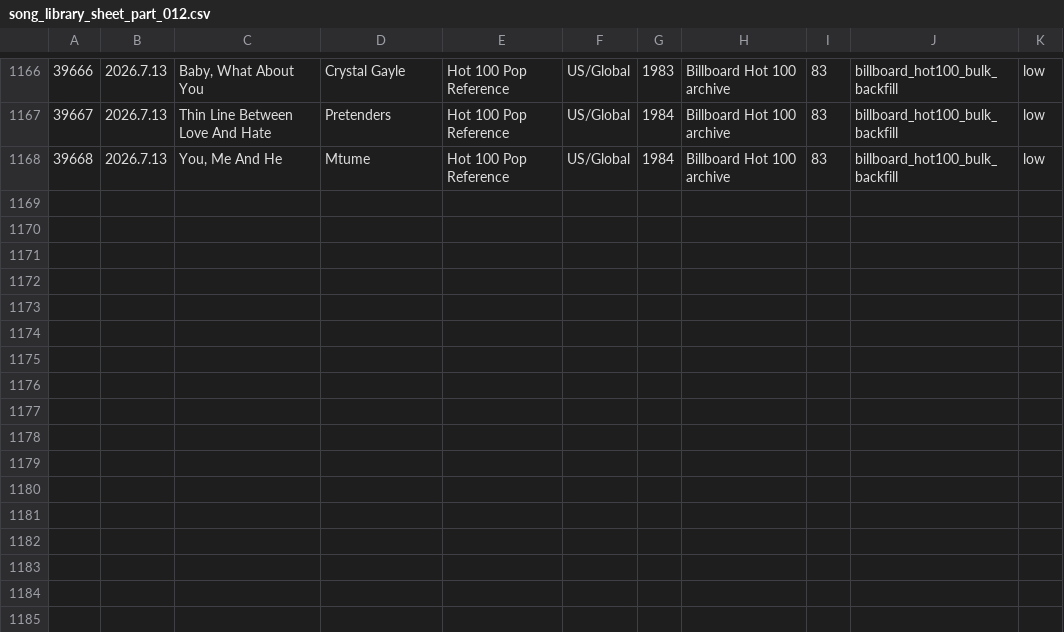
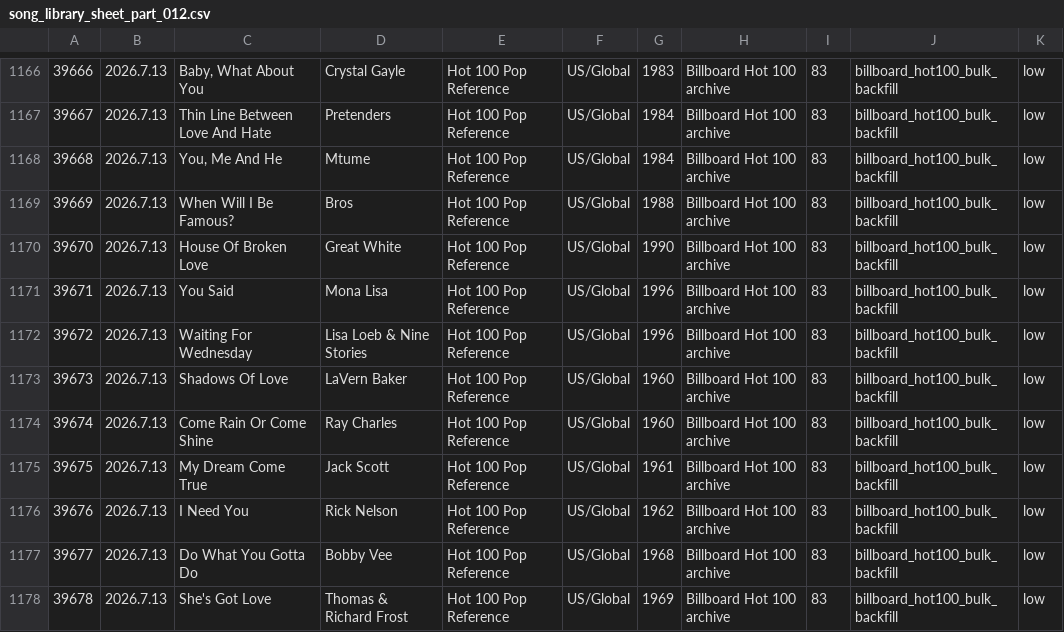
Before and after one commit to AhnYoungseok/producing, a CSV file: cloud_ledger/sheet_chunks/song_library_sheet_part_012.csv, drawn as a sheet; only a part is shown, gaps mark what is left out.

```diff
--- a/cloud_ledger/sheet_chunks/song_library_sheet_part_012.csv
+++ b/cloud_ledger/sheet_chunks/song_library_sheet_part_012.csv
@@ -1168 +1168,11 @@
 39668,2026.7.13,"You, Me And He",Mtume,Hot 100 Pop Reference,US/Global,1984,Billboard Hot 100 archive,83,billboard_hot100_bulk_backfill,low
+39669,2026.7.13,When Will I Be Famous?,Bros,Hot 100 Pop Reference,US/Global,1988,Billboard Hot 100 archive,83,billboard_hot100_bulk_backfill,low
+39670,2026.7.13,House Of Broken Love,Great White,Hot 100 Pop Reference,US/Global,1990,Billboard Hot 100 archive,83,billboard_hot100_bulk_backfill,low
+39671,2026.7.13,You Said,Mona Lisa,Hot 100 Pop Reference,US/Global,1996,Billboard Hot 100 archive,83,billboard_hot100_bulk_backfill,low
+39672,2026.7.13,Waiting For Wednesday,Lisa Loeb & Nine Stories,Hot 100 Pop Reference,US/Global,1996,Billboard Hot 100 archive,83,billboard_hot100_bulk_backfill,low
+39673,2026.7.13,Shadows Of Love,LaVern Baker,Hot 100 Pop Reference,US/Global,1960,Billboard Hot 100 archive,83,billboard_hot100_bulk_backfill,low
+39674,2026.7.13,Come Rain Or Come Shine,Ray Charles,Hot 100 Pop Reference,US/Global,1960,Billboard Hot 100 archive,83,billboard_hot100_bulk_backfill,low
+39675,2026.7.13,My Dream Come True,Jack Scott,Hot 100 Pop Reference,US/Global,1961,Billboard Hot 100 archive,83,billboard_hot100_bulk_backfill,low
+39676,2026.7.13,I Need You,Rick Nelson,Hot 100 Pop Reference,US/Global,1962,Billboard Hot 100 archive,83,billboard_hot100_bulk_backfill,low
+39677,2026.7.13,Do What You Gotta Do,Bobby Vee,Hot 100 Pop Reference,US/Global,1968,Billboard Hot 100 archive,83,billboard_hot100_bulk_backfill,low
+39678,2026.7.13,She's Got Love,Thomas & Richard Frost,Hot 100 Pop Reference,US/Global,1969,Billboard Hot 100 archive,83,billboard_hot100_bulk_backfill,low
```
Also changed, not shown: cloud_ledger/sheet_chunks/summary_sheet.csv, cloud_ledger/summary.csv, 1 other file.
